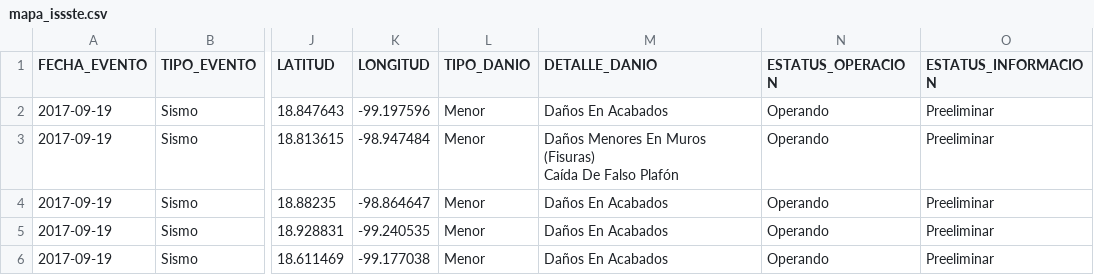
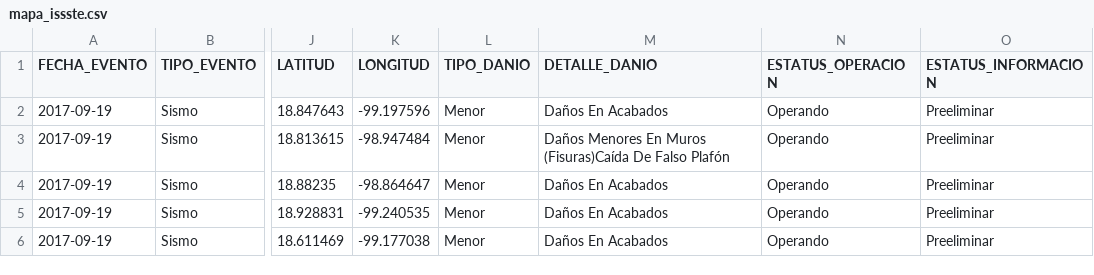
Before and after one commit to GobiernoFacil/map-shuffle, a CSV file: js/maps/mapa_issste.csv, drawn as a sheet; only a part is shown, gaps mark what is left out; ↵ is a line break in a cell; the diff names each change by its address in the sheet, - before the commit and + after, or states it on an @@ line.

Commit message:
Update mapa_issste.csv

```diff
--- a/js/maps/mapa_issste.csv
+++ b/js/maps/mapa_issste.csv
-M3 (DETALLE_DANIO): …En Muros (Fisuras) ↵ Caída De Falso…
+M3 (DETALLE_DANIO): …En Muros (Fisuras)Caída De Falso…
```
